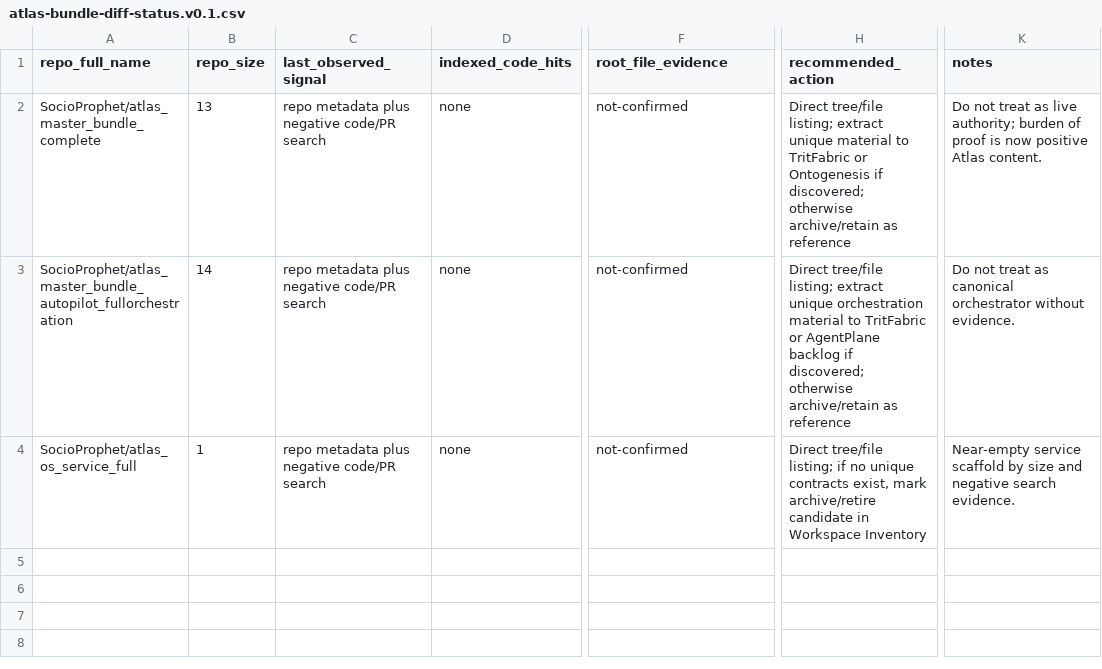
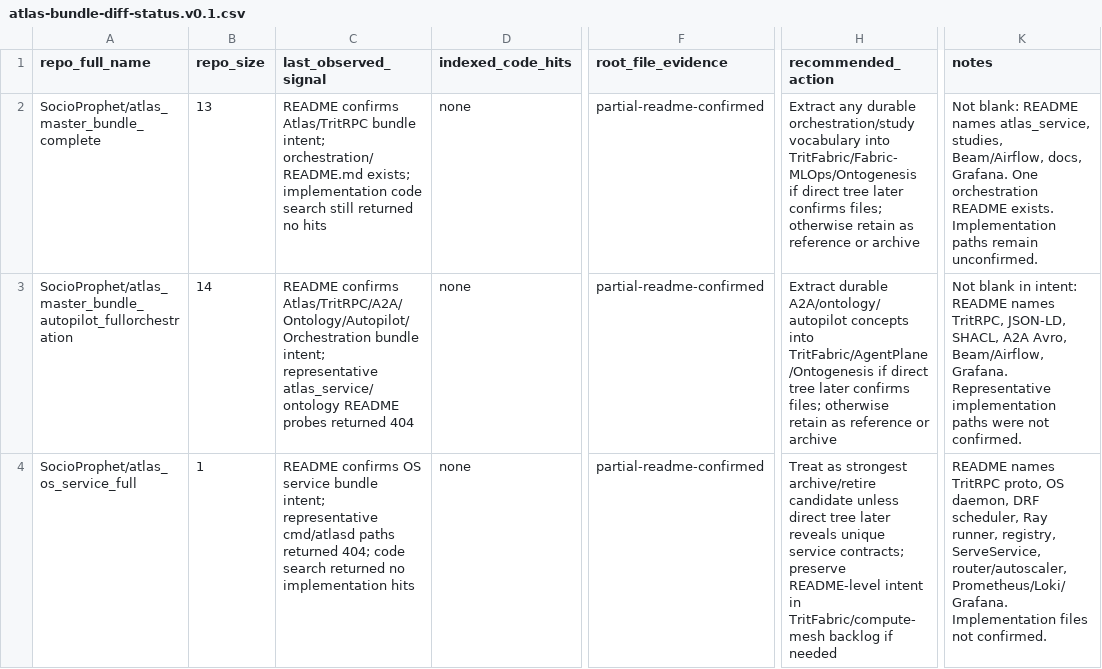
Before and after one commit to SocioProphet/socio-workspace, a CSV file: architecture/service-register/atlas-bundle-diff-status.v0.1.csv, drawn as a sheet; only a part is shown, gaps mark what is left out; the diff names each change by its address in the sheet, - before the commit and + after, or states it on an @@ line.

Commit message:
architecture: update Atlas status with README confirmation

```diff
--- a/architecture/service-register/atlas-bundle-diff-status.v0.1.csv
+++ b/architecture/service-register/atlas-bundle-diff-status.v0.1.csv
-C2 (last_observed_signal): repo metadata plus negative code/PR search
+C2 (last_observed_signal): README confirms Atlas/TritRPC bundle intent; orchestration/README.md exists; implementation code search still returned no hits
-F2:F4 (root_file_evidence): not-confirmed
+F2:F4 (root_file_evidence): partial-readme-confirmed
-H2 (recommended_action): Direct tree/file listing; extract unique material to TritFabric or Ontogenesis if discovered; otherwise archive/retain as reference
+H2 (recommended_action): Extract any durable orchestration/study vocabulary into TritFabric/Fabric-MLOps/Ontogenesis if direct tree later confirms files; otherwise retain as reference or archive
-K2 (notes): Do not treat as live authority; burden of proof is now positive Atlas content.
+K2 (notes): Not blank: README names atlas_service, studies, Beam/Airflow, docs, Grafana. One orchestration README exists. Implementation paths remain unconfirmed.
-C3 (last_observed_signal): repo metadata plus negative code/PR search
+C3 (last_observed_signal): README confirms Atlas/TritRPC/A2A/Ontology/Autopilot/Orchestration bundle intent; representative atlas_service/ontology README probes returned 404
-H3 (recommended_action): Direct tree/file listing; extract unique orchestration material to TritFabric or AgentPlane backlog if discovered; otherwise archive/retain as reference
+H3 (recommended_action): Extract durable A2A/ontology/autopilot concepts into TritFabric/AgentPlane/Ontogenesis if direct tree later confirms files; otherwise retain as reference or archive
-K3 (notes): Do not treat as canonical orchestrator without evidence.
+K3 (notes): Not blank in intent: README names TritRPC, JSON-LD, SHACL, A2A Avro, Beam/Airflow, Grafana. Representative implementation paths were not confirmed.
-C4 (last_observed_signal): repo metadata plus negative code/PR search
+C4 (last_observed_signal): README confirms OS service bundle intent; representative cmd/atlasd paths returned 404; code search returned no implementation hits
-H4 (recommended_action): Direct tree/file listing; if no unique contracts exist, mark archive/retire candidate in Workspace Inventory
+H4 (recommended_action): Treat as strongest archive/retire candidate unless direct tree later reveals unique service contracts; preserve README-level intent in TritFabric/compute-mesh backlog if needed
-K4 (notes): Near-empty service scaffold by size and negative search evidence.
+K4 (notes): README names TritRPC proto, OS daemon, DRF scheduler, Ray runner, registry, ServeService, router/autoscaler, Prometheus/Loki/Grafana. Implementation files not confirmed.
```
